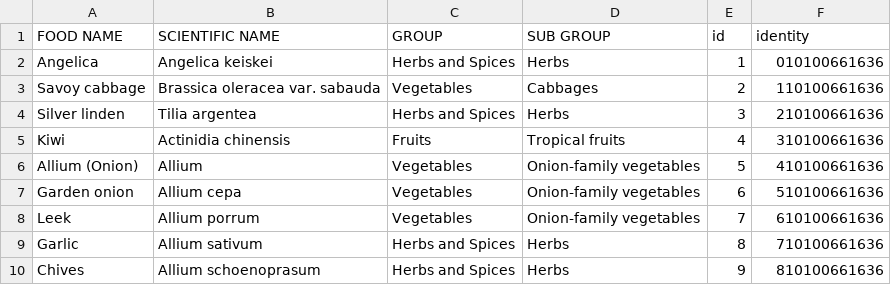
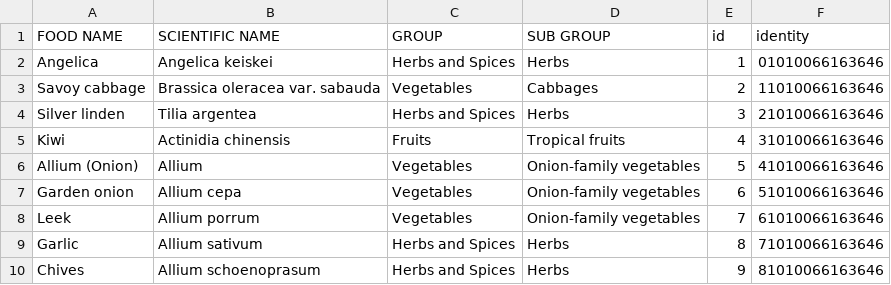
Before and after one commit to MKHelpingHands/git-api-exp, a CSV file: data/prod/data.csv, drawn as a sheet.

Commit message:
Modified Msg2

```diff
--- a/data/prod/data.csv
+++ b/data/prod/data.csv
@@ -1,10 +1,10 @@
 FOOD NAME,SCIENTIFIC NAME,GROUP,SUB GROUP,id,identity
-Angelica,Angelica keiskei,Herbs and Spices,Herbs,1,010100661636
-Savoy cabbage,Brassica oleracea var. sabauda,Vegetables,Cabbages,2,110100661636
-Silver linden,Tilia argentea,Herbs and Spices,Herbs,3,210100661636
-Kiwi,Actinidia chinensis,Fruits,Tropical fruits,4,310100661636
-Allium (Onion),Allium,Vegetables,Onion-family vegetables,5,410100661636
-Garden onion,Allium cepa,Vegetables,Onion-family vegetables,6,510100661636
-Leek,Allium porrum,Vegetables,Onion-family vegetables,7,610100661636
-Garlic,Allium sativum,Herbs and Spices,Herbs,8,710100661636
-Chives,Allium schoenoprasum,Herbs and Spices,Herbs,9,810100661636
+Angelica,Angelica keiskei,Herbs and Spices,Herbs,1,01010066163646
+Savoy cabbage,Brassica oleracea var. sabauda,Vegetables,Cabbages,2,11010066163646
+Silver linden,Tilia argentea,Herbs and Spices,Herbs,3,21010066163646
+Kiwi,Actinidia chinensis,Fruits,Tropical fruits,4,31010066163646
+Allium (Onion),Allium,Vegetables,Onion-family vegetables,5,41010066163646
+Garden onion,Allium cepa,Vegetables,Onion-family vegetables,6,51010066163646
+Leek,Allium porrum,Vegetables,Onion-family vegetables,7,61010066163646
+Garlic,Allium sativum,Herbs and Spices,Herbs,8,71010066163646
+Chives,Allium schoenoprasum,Herbs and Spices,Herbs,9,81010066163646
```
